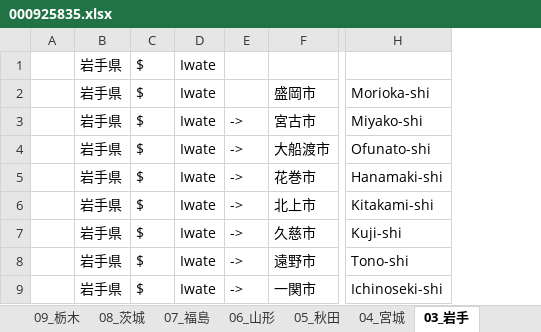
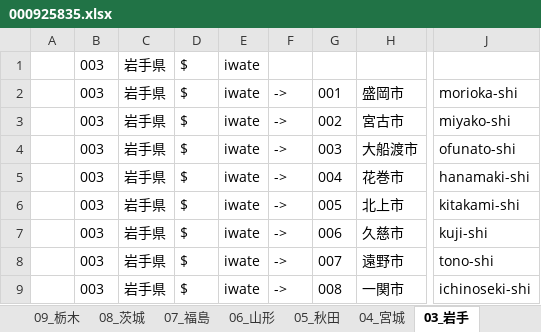
Before and after one commit to EijiKobayashi/wp-prefecture-city-taxonomy, an Excel workbook: Data/000925835.xlsx, sheet 03_岩手, drawn as a sheet; only a part is shown, gaps mark what is left out; values as stored, in another font and other column widths than the file's, no borders; removed rows and columns are numbered as before the commit, all else as after; the diff names each change by its address in the sheet, - before the commit and + after, or states it on an @@ line.

```diff
--- a/Data/000925835.xlsx (sheet 03_岩手)
+++ b/Data/000925835.xlsx (sheet 03_岩手)
+column B, rows 1-9: all 003
-column D, rows 1-9: all Iwate
+column E, rows 1-9: all iwate
+column G, rows 2-9: 001 | 002 | 003 | 004 | 005 | 006 | 007 | 008
-column H, rows 2-9: Morioka-shi | Miyako-shi | Ofunato-shi | Hanamaki-shi | Kitakami-shi | Kuji-shi | Tono-shi | Ichinoseki-shi
+column J, rows 2-9: morioka-shi | miyako-shi | ofunato-shi | hanamaki-shi | kitakami-shi | kuji-shi | tono-shi | ichinoseki-shi
-F2: (empty)
+F2: ->
```
Also changed, not shown: sheet 01_北海道, sheet 16_富山, sheet 37_香川, sheet 18_福井, sheet 44_大分, sheet 32_島根, 40 more sheets, other sheet tabs, 1 other file.
